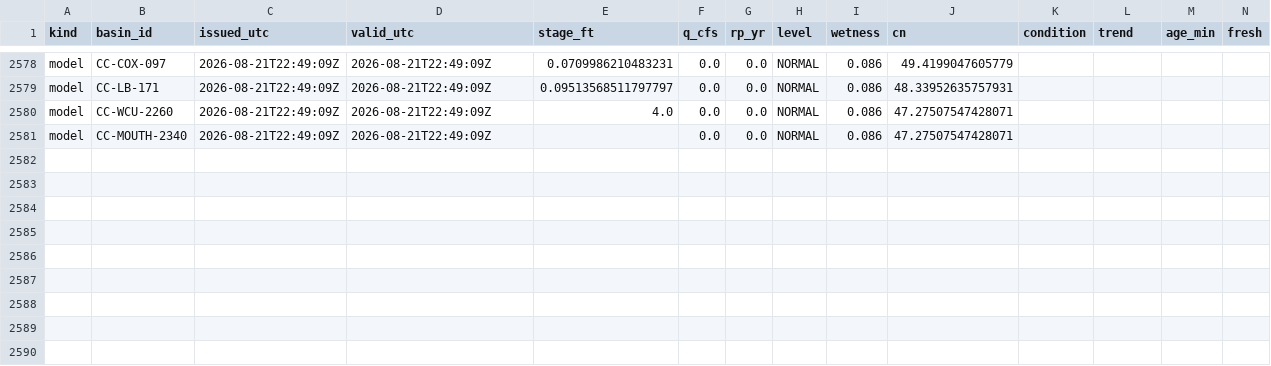
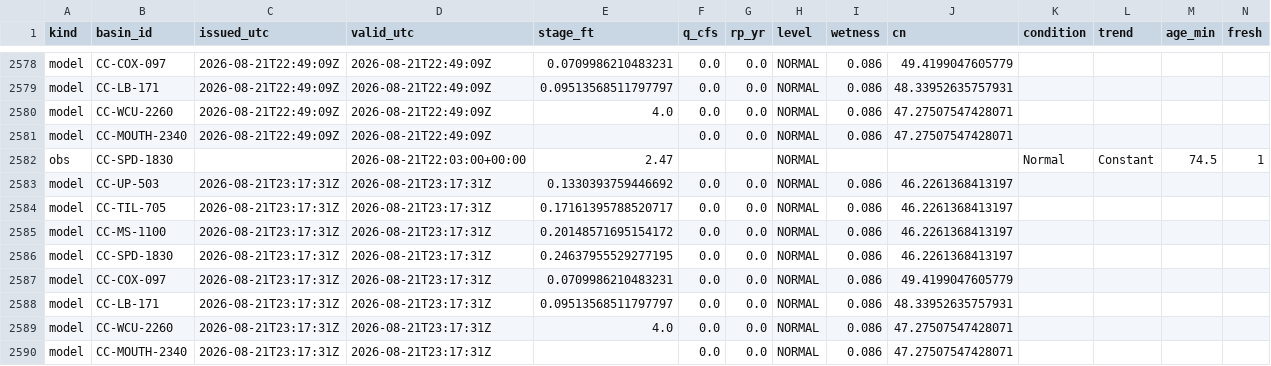
Before and after one commit to mickeybhenson-commits/Cullowhee-Weather, a CSV file: ledger/decisions.csv, drawn as a sheet; only a part is shown, gaps mark what is left out; rows hold the shown columns only; the diff names each change by its address in the sheet, - before the commit and + after, or states it on an @@ line.

Commit message:
ledger: decision rows 2026-08-21T23:17Z

```diff
--- a/ledger/decisions.csv
+++ b/ledger/decisions.csv
+row 2582: obs | CC-SPD-1830 |  | 2026-08-21T22:03:00+00:00 | 2.47 |  |  | NORMAL |  |  | Normal | Constant | 74.5 | 1
+row 2583: model | CC-UP-503 | 2026-08-21T23:17:31Z | 2026-08-21T23:17:31Z | 0.1330393759446692 | 0.0 | 0.0 | NORMAL | 0.086 | 46.2261368413197
+row 2584: model | CC-TIL-705 | 2026-08-21T23:17:31Z | 2026-08-21T23:17:31Z | 0.17161395788520717 | 0.0 | 0.0 | NORMAL | 0.086 | 46.2261368413197
+row 2585: model | CC-MS-1100 | 2026-08-21T23:17:31Z | 2026-08-21T23:17:31Z | 0.20148571695154172 | 0.0 | 0.0 | NORMAL | 0.086 | 46.2261368413197
+row 2586: model | CC-SPD-1830 | 2026-08-21T23:17:31Z | 2026-08-21T23:17:31Z | 0.24637955529277195 | 0.0 | 0.0 | NORMAL | 0.086 | 46.2261368413197
+row 2587: model | CC-COX-097 | 2026-08-21T23:17:31Z | 2026-08-21T23:17:31Z | 0.0709986210483231 | 0.0 | 0.0 | NORMAL | 0.086 | 49.4199047605779
+row 2588: model | CC-LB-171 | 2026-08-21T23:17:31Z | 2026-08-21T23:17:31Z | 0.09513568511797797 | 0.0 | 0.0 | NORMAL | 0.086 | 48.33952635757931
+row 2589: model | CC-WCU-2260 | 2026-08-21T23:17:31Z | 2026-08-21T23:17:31Z | 4.0 | 0.0 | 0.0 | NORMAL | 0.086 | 47.27507547428071
+row 2590: model | CC-MOUTH-2340 | 2026-08-21T23:17:31Z | 2026-08-21T23:17:31Z |  | 0.0 | 0.0 | NORMAL | 0.086 | 47.27507547428071
```
